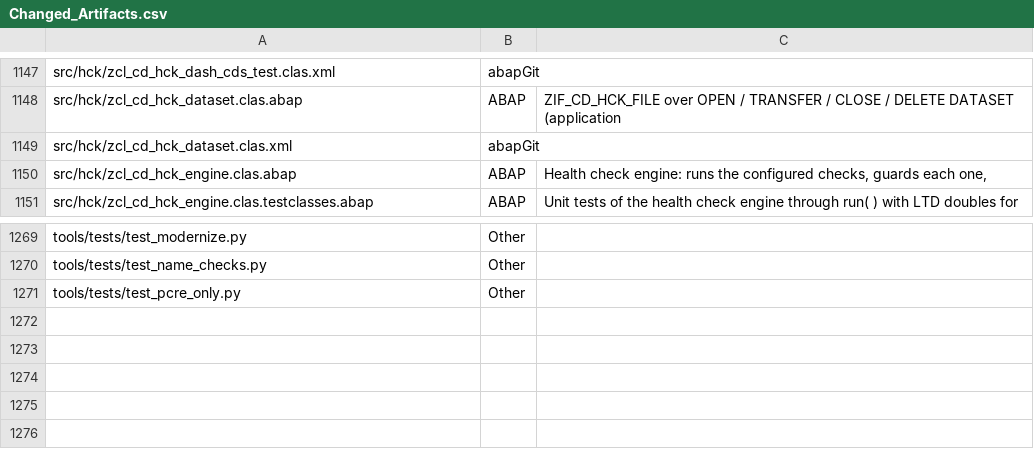
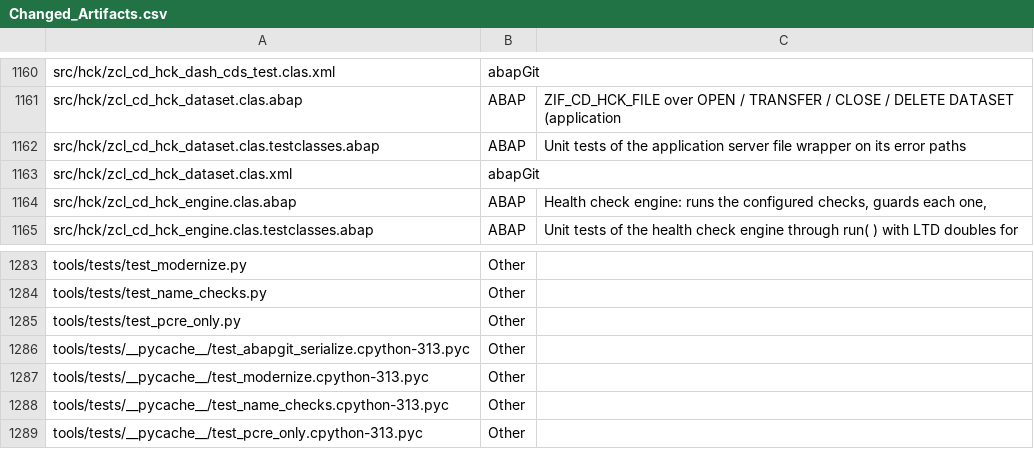
Before and after one commit to jaideep247/bai, a CSV file: ops-suite/docs/Changed_Artifacts.csv, drawn as a sheet; only a part is shown, gaps mark what is left out; the diff covers the shown part only.

```diff
--- a/ops-suite/docs/Changed_Artifacts.csv
+++ b/ops-suite/docs/Changed_Artifacts.csv
@@ -1148,2 +1161,3 @@ src/hck/zcl_cd_hck_dash_cds_test.clas.xml,abapGit,
 src/hck/zcl_cd_hck_dataset.clas.abap,ABAP,ZIF_CD_HCK_FILE over OPEN / TRANSFER / CLOSE / DELETE DATASET (application
+src/hck/zcl_cd_hck_dataset.clas.testclasses.abap,ABAP,Unit tests of the application server file wrapper on its error paths
 src/hck/zcl_cd_hck_dataset.clas.xml,abapGit,
@@ -1271 +1285,5 @@ tools/tests/test_name_checks.py,Other,
 tools/tests/test_pcre_only.py,Other,
+tools/tests/__pycache__/test_abapgit_serialize.cpython-313.pyc,Other,
+tools/tests/__pycache__/test_modernize.cpython-313.pyc,Other,
+tools/tests/__pycache__/test_name_checks.cpython-313.pyc,Other,
+tools/tests/__pycache__/test_pcre_only.cpython-313.pyc,Other,
```
Also changed, not shown: 13 added rows elsewhere in this file, ops-suite/docs/Coverage_Run_Register.csv, 30 other files.
